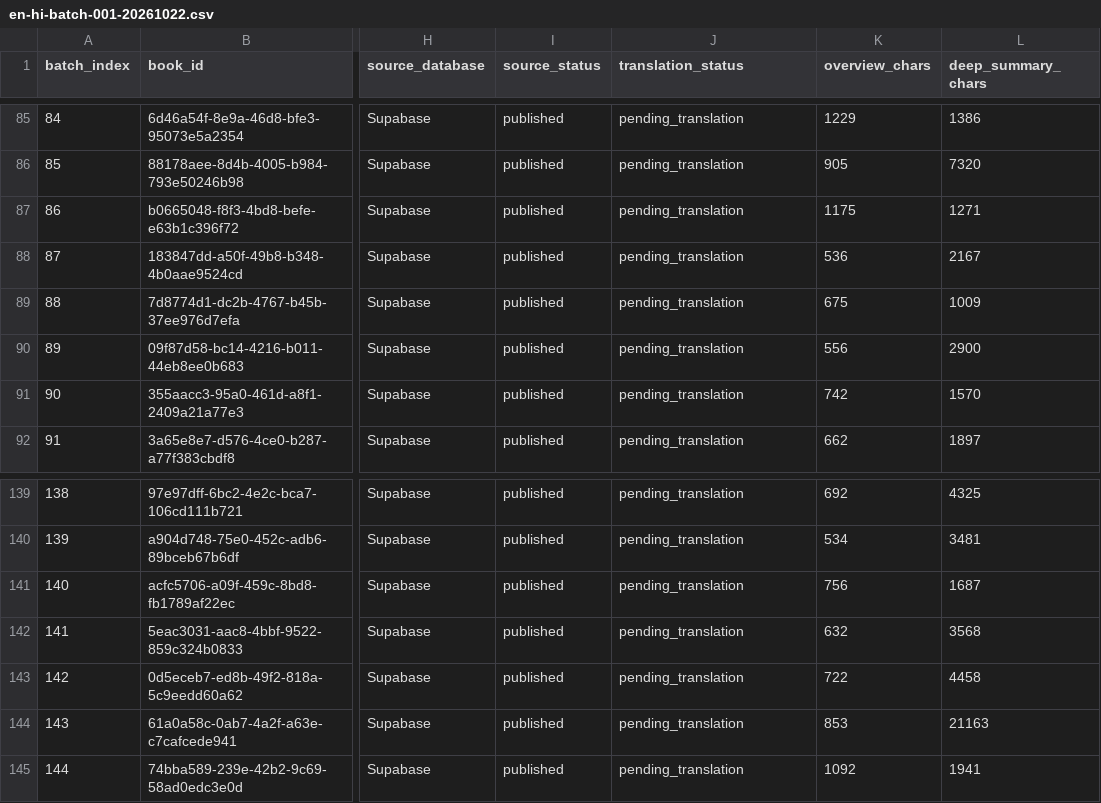
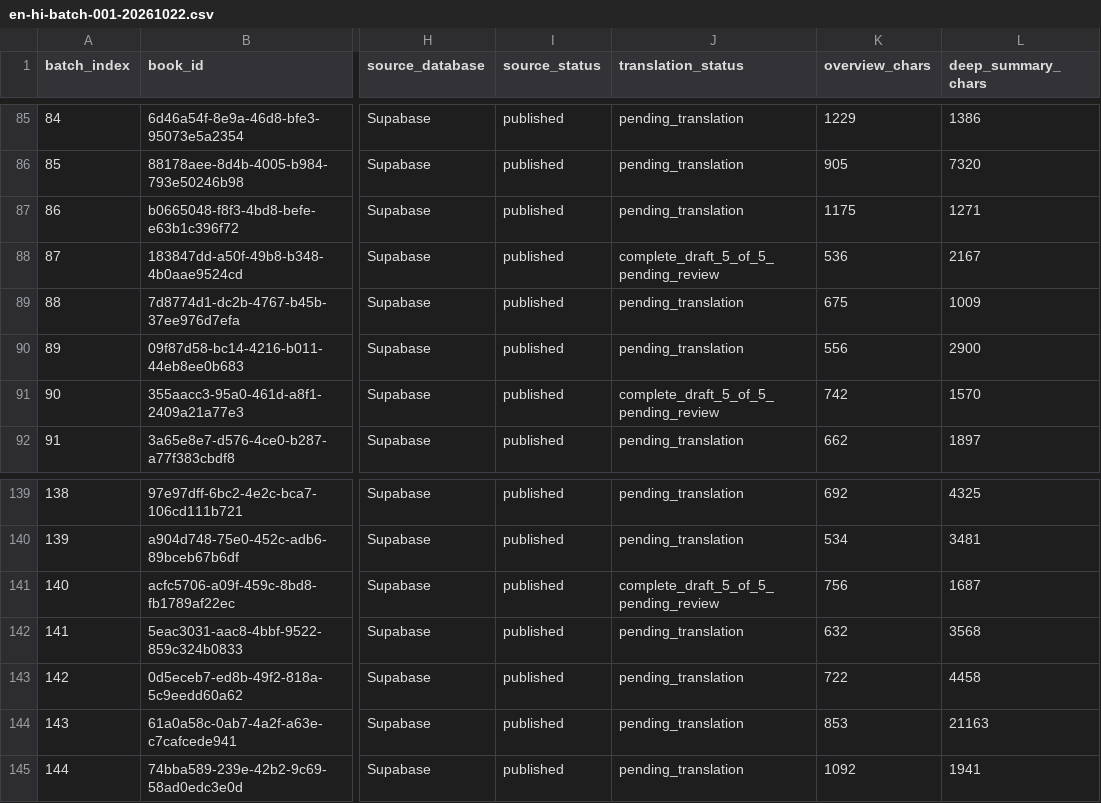
Before and after one commit to booknomics0-art/booknomics-platform21, a CSV file: content/translations/batches/en-hi-batch-001-20261022.csv, drawn as a sheet; only a part is shown, gaps mark what is left out; the diff names each change by its address in the sheet, - before the commit and + after, or states it on an @@ line.

Commit message:
content(hi): track three new complete Hindi translation drafts in cohort 1

```diff
--- a/content/translations/batches/en-hi-batch-001-20261022.csv
+++ b/content/translations/batches/en-hi-batch-001-20261022.csv
-J88 (translation_status): pending_translation
+J88 (translation_status): complete_draft_5_of_5_pending_review
-J91 (translation_status): pending_translation
+J91 (translation_status): complete_draft_5_of_5_pending_review
-J141 (translation_status): pending_translation
+J141 (translation_status): complete_draft_5_of_5_pending_review
```
